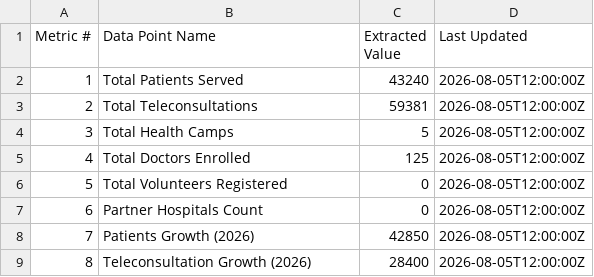
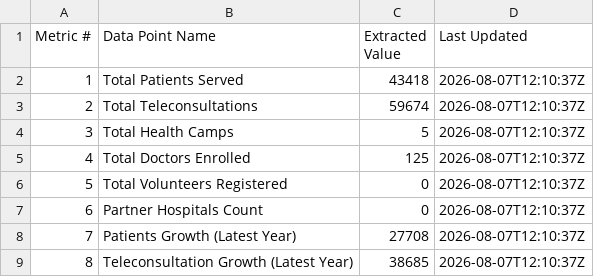
Before and after one commit to jayasuryarayavaram597-web/Digiswasthya-Website, a CSV file: src/data/google_sheet_backup.csv, drawn as a sheet; only a part is shown; the diff covers the shown part only.

```diff
--- a/src/data/google_sheet_backup.csv
+++ b/src/data/google_sheet_backup.csv
@@ -1,9 +1,9 @@
 "Metric #","Data Point Name","Extracted Value","Last Updated"
-"1","Total Patients Served","43240","2026-08-05T12:00:00Z"
-"2","Total Teleconsultations","59381","2026-08-05T12:00:00Z"
-"3","Total Health Camps","5","2026-08-05T12:00:00Z"
-"4","Total Doctors Enrolled","125","2026-08-05T12:00:00Z"
-"5","Total Volunteers Registered","0","2026-08-05T12:00:00Z"
-"6","Partner Hospitals Count","0","2026-08-05T12:00:00Z"
-"7","Patients Growth (2026)","42850","2026-08-05T12:00:00Z"
-"8","Teleconsultation Growth (2026)","28400","2026-08-05T12:00:00Z"
+"1","Total Patients Served","43418","2026-08-07T12:10:37Z"
+"2","Total Teleconsultations","59674","2026-08-07T12:10:37Z"
+"3","Total Health Camps","5","2026-08-07T12:10:37Z"
+"4","Total Doctors Enrolled","125","2026-08-07T12:10:37Z"
+"5","Total Volunteers Registered","0","2026-08-07T12:10:37Z"
+"6","Partner Hospitals Count","0","2026-08-07T12:10:37Z"
+"7","Patients Growth (Latest Year)","27708","2026-08-07T12:10:37Z"
+"8","Teleconsultation Growth (Latest Year)","38685","2026-08-07T12:10:37Z"
```
Also changed, not shown: 17 edited cells elsewhere in this file, 43 other files.
